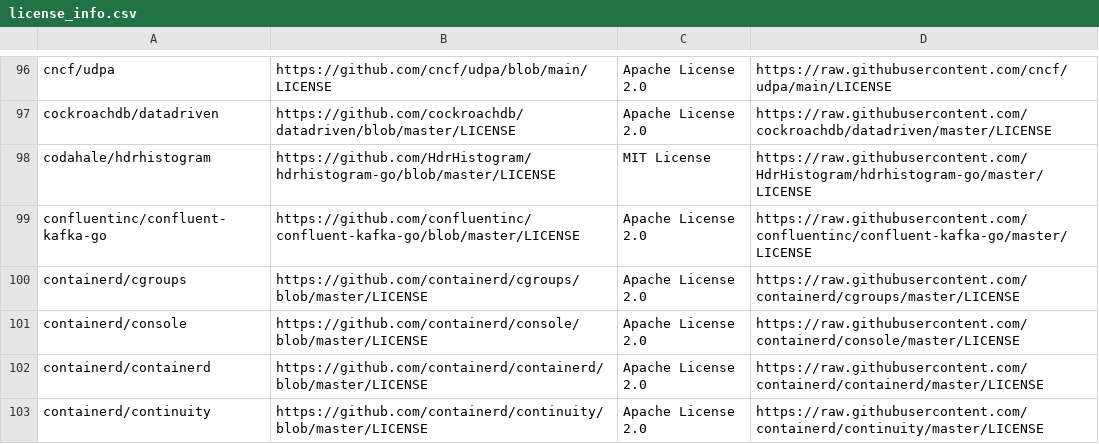
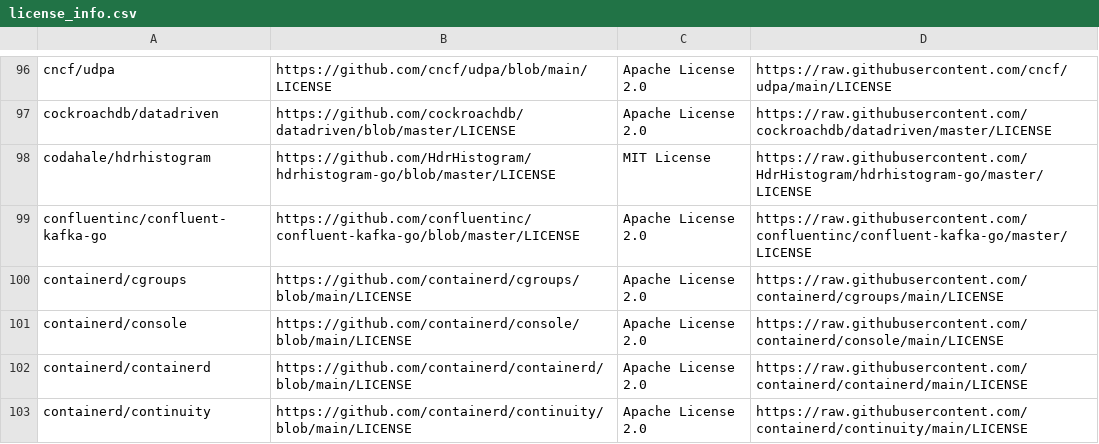
Before and after one commit to SeldonIO/seldon-core, a CSV file: executor/licenses/license_info.csv, drawn as a sheet; only a part is shown, gaps mark what is left out; the diff covers the shown part only.

Commit message:
Licenses

```diff
--- a/executor/licenses/license_info.csv
+++ b/executor/licenses/license_info.csv
@@ -99,5 +99,5 @@ codahale/hdrhistogram,https://github.com/HdrHistogram/hdrhistogram-go/blob/maste
 confluentinc/confluent-kafka-go,https://github.com/confluentinc/confluent-kafka-go/blob/master/LICENSE,Apache License 2.0,https://raw.githubusercontent.com/confluentinc/confluent-kafka-go/master/LICENSE
-containerd/cgroups,https://github.com/containerd/cgroups/blob/master/LICENSE,Apache License 2.0,https://raw.githubusercontent.com/containerd/cgroups/master/LICENSE
-containerd/console,https://github.com/containerd/console/blob/master/LICENSE,Apache License 2.0,https://raw.githubusercontent.com/containerd/console/master/LICENSE
-containerd/containerd,https://github.com/containerd/containerd/blob/master/LICENSE,Apache License 2.0,https://raw.githubusercontent.com/containerd/containerd/master/LICENSE
-containerd/continuity,https://github.com/containerd/continuity/blob/master/LICENSE,Apache License 2.0,https://raw.githubusercontent.com/containerd/continuity/master/LICENSE
+containerd/cgroups,https://github.com/containerd/cgroups/blob/main/LICENSE,Apache License 2.0,https://raw.githubusercontent.com/containerd/cgroups/main/LICENSE
+containerd/console,https://github.com/containerd/console/blob/main/LICENSE,Apache License 2.0,https://raw.githubusercontent.com/containerd/console/main/LICENSE
+containerd/containerd,https://github.com/containerd/containerd/blob/main/LICENSE,Apache License 2.0,https://raw.githubusercontent.com/containerd/containerd/main/LICENSE
+containerd/continuity,https://github.com/containerd/continuity/blob/main/LICENSE,Apache License 2.0,https://raw.githubusercontent.com/containerd/continuity/main/LICENSE
```
Also changed, not shown: 1 added row, 5 removed rows and 24 edited cells elsewhere in this file, executor/licenses/additional_license_info.csv, operator/licenses/additional_license_info.csv, 3 other files.
